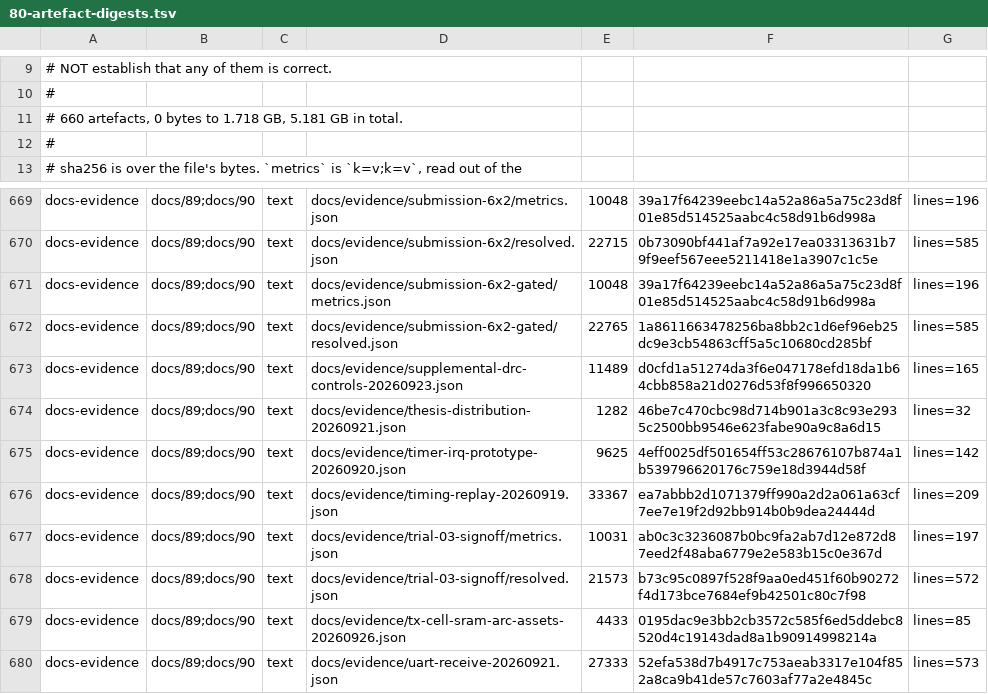
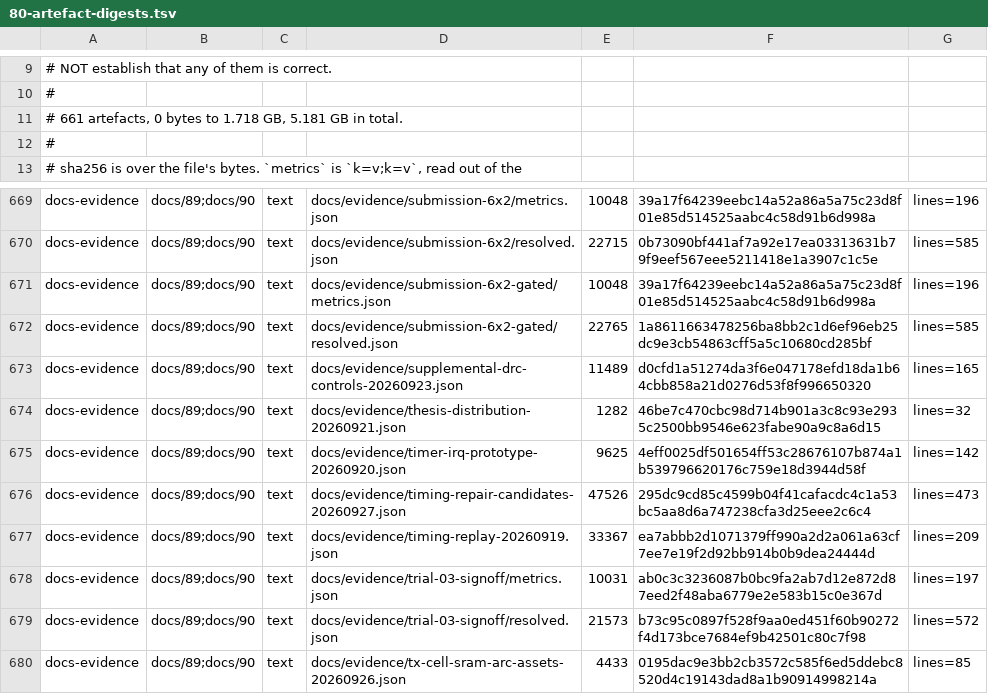
Before and after one commit to Melihakbulut221/nssoc, a TSV file: docs/80-artefact-digests.tsv, drawn as a sheet; only a part is shown, gaps mark what is left out; the shorter side is filled out with more unchanged rows.

Commit message:
docs: record verified MBIST profiles and distinct timing-repair candidates

```diff
--- a/docs/80-artefact-digests.tsv
+++ b/docs/80-artefact-digests.tsv
@@ -10,3 +10,3 @@
 #
-# 660 artefacts, 0 bytes to 1.718 GB, 5.181 GB in total.
+# 661 artefacts, 0 bytes to 1.718 GB, 5.181 GB in total.
 #
@@ -675,2 +675,3 @@ docs-evidence	docs/89;docs/90	text	docs/evidence/thesis-distribution-20260921.js
 docs-evidence	docs/89;docs/90	text	docs/evidence/timer-irq-prototype-20260920.json	9625	4eff0025df501654ff53c28676107b874a1b539796620176c759e18d3944d58f	lines=142
+docs-evidence	docs/89;docs/90	text	docs/evidence/timing-repair-candidates-20260927.json	47526	295dc9cd85c4599b04f41cafacdc4c1a53bc5aa8d6a747238cfa3d25eee2c6c4	lines=473
 docs-evidence	docs/89;docs/90	text	docs/evidence/timing-replay-20260919.json	33367	ea7abbb2d1071379ff990a2d2a061a63cf7ee7e19f2d92bb914b0b9dea24444d	lines=209
```
Also changed, not shown: 4 other files.
